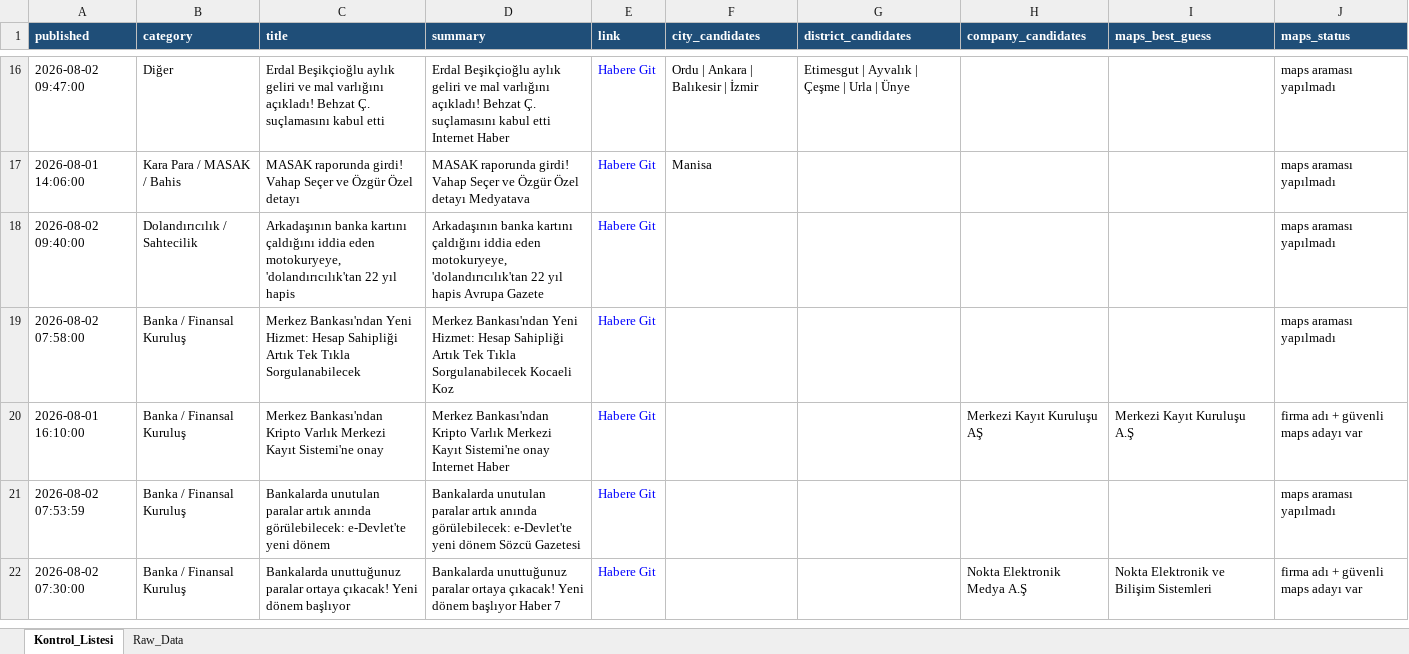
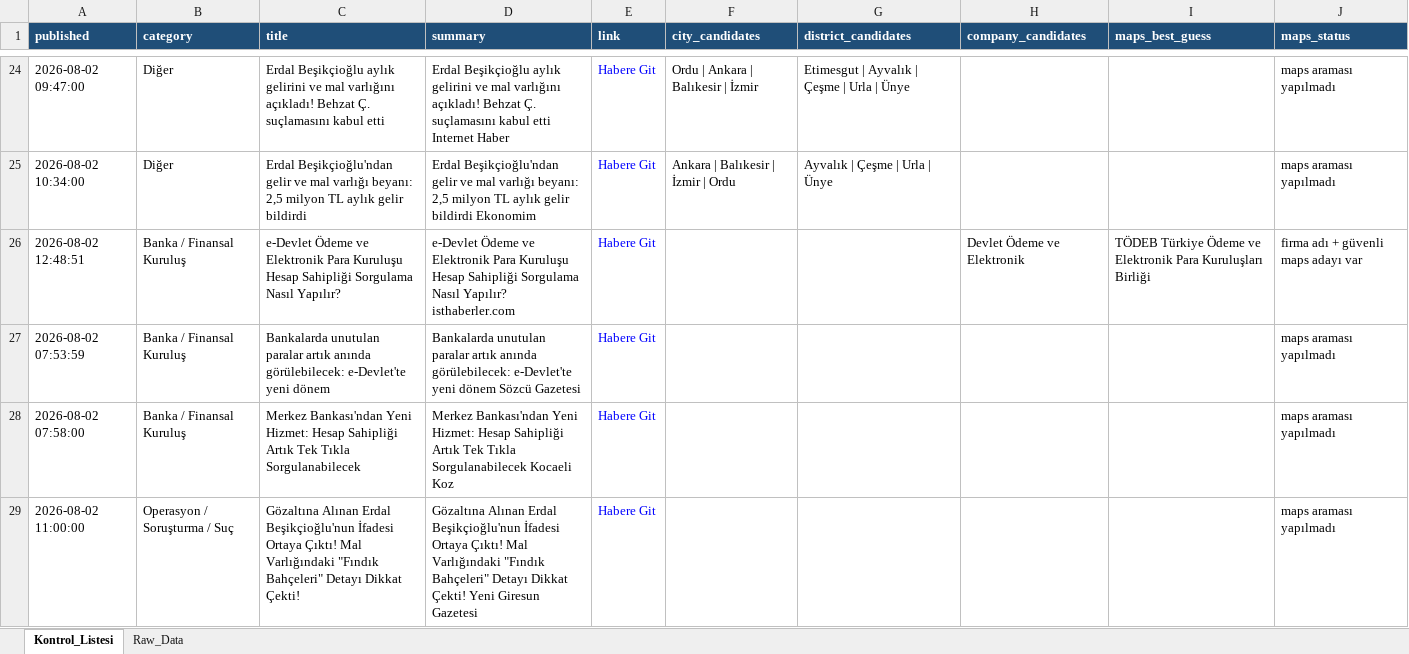
Before and after one commit to 19982109/haber-risk-monitor, an Excel workbook: data/haberler_final.xlsx, sheet Kontrol_Listesi, drawn as a sheet; only a part is shown, gaps mark what is left out; values as stored, in another font and other column widths than the file's, no borders; removed rows and columns are numbered as before the commit, all else as after; the diff covers the shown part only; the diff names each change by its address in the sheet, - before the commit and + after, or states it on an @@ line.

```diff
--- a/data/haberler_final.xlsx (sheet Kontrol_Listesi)
+++ b/data/haberler_final.xlsx (sheet Kontrol_Listesi)
-C24 (title): …Beşikçioğlu aylık geliri ve mal…
+C24 (title): …Beşikçioğlu aylık gelirini ve mal…
-D24 (summary): …Beşikçioğlu aylık geliri ve mal…
+D24 (summary): …Beşikçioğlu aylık gelirini ve mal…
-row 17: 2026-08-01 14:06:00 | Kara Para / MASAK / Bahis | MASAK raporunda girdi! Vahap Seçer ve Özgür Özel detayı | MASAK raporunda girdi! Vahap Seçer ve Özgür Özel detayı Medyatava | Habere Git | Manisa |  |  |  | maps araması yapılmadı
+row 25: 2026-08-02 10:34:00 | Diğer | Erdal Beşikçioğlu'ndan gelir ve mal varlığı beyanı: 2,5 milyon TL aylık gelir bildirdi | Erdal Beşikçioğlu'ndan gelir ve mal varlığı beyanı: 2,5 milyon TL aylık gelir bildirdi Ekonomim | Habere Git | Ankara | Balıkesir | İzmir | Ordu | Ayvalık | Çeşme | Urla | Ünye |  |  | maps araması yapılmadı
+row 26: 2026-08-02 12:48:51 | Banka / Finansal Kuruluş | e-Devlet Ödeme ve Elektronik Para Kuruluşu Hesap Sahipliği Sorgulama Nasıl Yapılır? | e-Devlet Ödeme ve Elektronik Para Kuruluşu Hesap Sahipliği Sorgulama Nasıl Yapılır? isthaberler.com | Habere Git |  |  | Devlet Ödeme ve Elektronik | TÖDEB Türkiye Ödeme ve Elektronik Para Kuruluşları Birliği | firma adı + güvenli maps adayı var
-A27 (published): 2026-08-02 09:40:00
+A27 (published): 2026-08-02 07:53:59
-B27 (category): Dolandırıcılık / Sahtecilik
+B27 (category): Banka / Finansal Kuruluş
-C27 (title): Arkadaşının banka kartını çaldığını iddia eden motokuryeye, 'dolandırıcılık'tan 22 yıl hapis
+C27 (title): Bankalarda unutulan paralar artık anında görülebilecek: e-Devlet'te yeni dönem
-D27 (summary): Arkadaşının banka kartını çaldığını iddia eden motokuryeye, 'dolandırıcılık'tan 22 yıl hapis Avrupa Gazete
+D27 (summary): Bankalarda unutulan paralar artık anında görülebilecek: e-Devlet'te yeni dönem Sözcü Gazetesi
-row 20: 2026-08-01 16:10:00 | Banka / Finansal Kuruluş | Merkez Bankası'ndan Kripto Varlık Merkezi Kayıt Sistemi'ne onay | Merkez Bankası'ndan Kripto Varlık Merkezi Kayıt Sistemi'ne onay Internet Haber | Habere Git |  |  | Merkezi Kayıt Kuruluşu AŞ | Merkezi Kayıt Kuruluşu A.Ş | firma adı + güvenli maps adayı var
-A29 (published): 2026-08-02 07:53:59
+A29 (published): 2026-08-02 11:00:00
-B29 (category): Banka / Finansal Kuruluş
+B29 (category): Operasyon / Soruşturma / Suç
-C29 (title): Bankalarda unutulan paralar artık anında görülebilecek: e-Devlet'te yeni dönem
+C29 (title): Gözaltına Alınan Erdal Beşikçioğlu'nun İfadesi Ortaya Çıktı! Mal Varlığındaki "Fındık Bahçeleri" Detayı Dikkat Çekti!
-D29 (summary): Bankalarda unutulan paralar artık anında görülebilecek: e-Devlet'te yeni dönem Sözcü Gazetesi
+D29 (summary): Gözaltına Alınan Erdal Beşikçioğlu'nun İfadesi Ortaya Çıktı! Mal Varlığındaki "Fındık Bahçeleri" Detayı Dikkat Çekti! Yeni Giresun Gazetesi
-row 22: 2026-08-02 07:30:00 | Banka / Finansal Kuruluş | Bankalarda unuttuğunuz paralar ortaya çıkacak! Yeni dönem başlıyor | Bankalarda unuttuğunuz paralar ortaya çıkacak! Yeni dönem başlıyor Haber 7 | Habere Git |  |  | Nokta Elektronik Medya A.Ş | Nokta Elektronik ve Bilişim Sistemleri | firma adı + güvenli maps adayı var
```
Also changed, not shown: 13 added rows, 6 removed rows, 2 moved rows and 18 edited cells elsewhere in this sheet, sheet Raw_Data, 1 other file.
